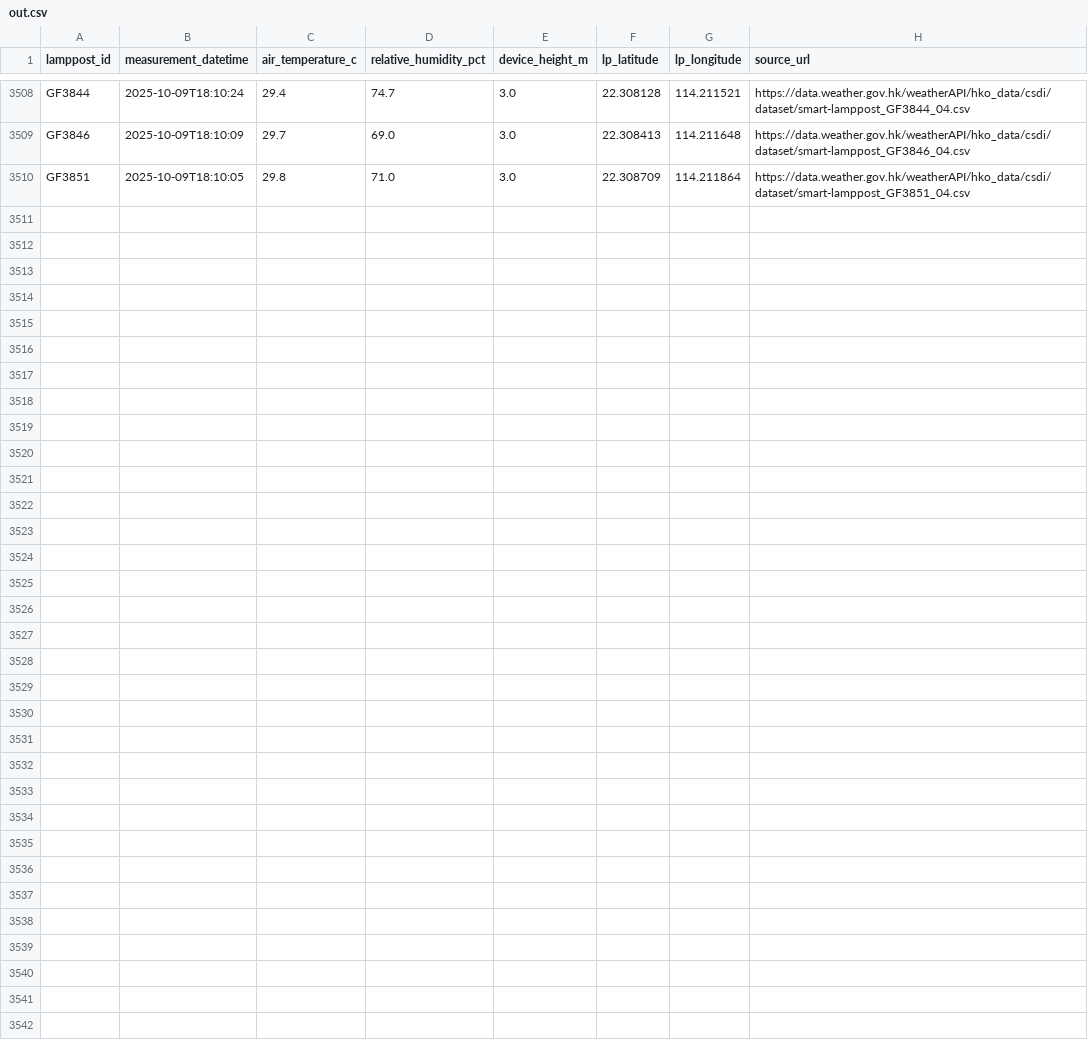
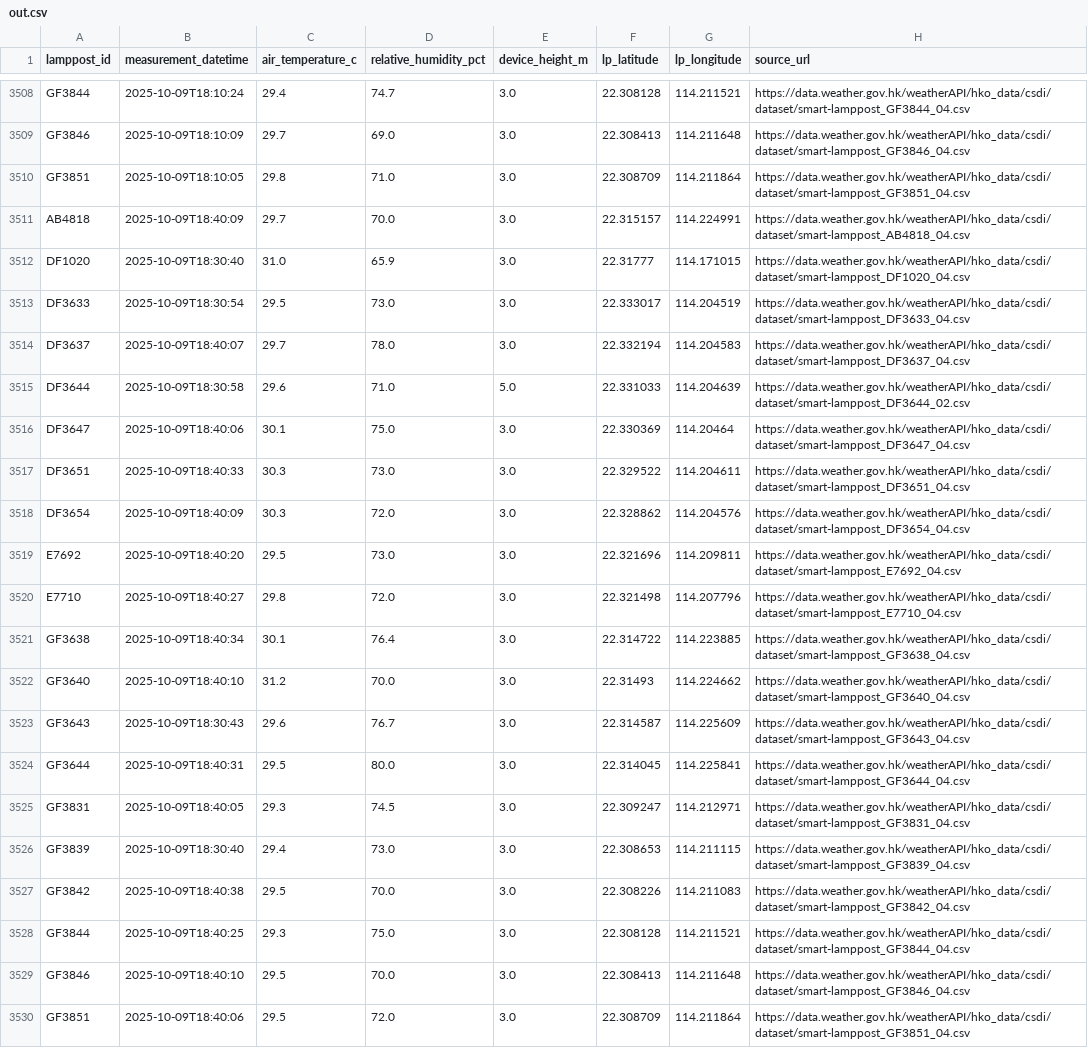
Before and after one commit to PreciousWarrior/weather-scraper, a CSV file: out.csv, drawn as a sheet; only a part is shown, gaps mark what is left out; the diff names each change by its address in the sheet, - before the commit and + after, or states it on an @@ line.

```diff
--- a/out.csv
+++ b/out.csv
+row 3511: AB4818 | 2025-10-09T18:40:09 | 29.7 | 70.0 | 3.0 | 22.315157 | 114.224991 | https://data.weather.gov.hk/weatherAPI/hko_data/csdi/dataset/smart-lamppost_AB4818_04.csv
+row 3512: DF1020 | 2025-10-09T18:30:40 | 31.0 | 65.9 | 3.0 | 22.31777 | 114.171015 | https://data.weather.gov.hk/weatherAPI/hko_data/csdi/dataset/smart-lamppost_DF1020_04.csv
+row 3513: DF3633 | 2025-10-09T18:30:54 | 29.5 | 73.0 | 3.0 | 22.333017 | 114.204519 | https://data.weather.gov.hk/weatherAPI/hko_data/csdi/dataset/smart-lamppost_DF3633_04.csv
+row 3514: DF3637 | 2025-10-09T18:40:07 | 29.7 | 78.0 | 3.0 | 22.332194 | 114.204583 | https://data.weather.gov.hk/weatherAPI/hko_data/csdi/dataset/smart-lamppost_DF3637_04.csv
+row 3515: DF3644 | 2025-10-09T18:30:58 | 29.6 | 71.0 | 5.0 | 22.331033 | 114.204639 | https://data.weather.gov.hk/weatherAPI/hko_data/csdi/dataset/smart-lamppost_DF3644_02.csv
+row 3516: DF3647 | 2025-10-09T18:40:06 | 30.1 | 75.0 | 3.0 | 22.330369 | 114.20464 | https://data.weather.gov.hk/weatherAPI/hko_data/csdi/dataset/smart-lamppost_DF3647_04.csv
+row 3517: DF3651 | 2025-10-09T18:40:33 | 30.3 | 73.0 | 3.0 | 22.329522 | 114.204611 | https://data.weather.gov.hk/weatherAPI/hko_data/csdi/dataset/smart-lamppost_DF3651_04.csv
+row 3518: DF3654 | 2025-10-09T18:40:09 | 30.3 | 72.0 | 3.0 | 22.328862 | 114.204576 | https://data.weather.gov.hk/weatherAPI/hko_data/csdi/dataset/smart-lamppost_DF3654_04.csv
+row 3519: E7692 | 2025-10-09T18:40:20 | 29.5 | 73.0 | 3.0 | 22.321696 | 114.209811 | https://data.weather.gov.hk/weatherAPI/hko_data/csdi/dataset/smart-lamppost_E7692_04.csv
+row 3520: E7710 | 2025-10-09T18:40:27 | 29.8 | 72.0 | 3.0 | 22.321498 | 114.207796 | https://data.weather.gov.hk/weatherAPI/hko_data/csdi/dataset/smart-lamppost_E7710_04.csv
+row 3521: GF3638 | 2025-10-09T18:40:34 | 30.1 | 76.4 | 3.0 | 22.314722 | 114.223885 | https://data.weather.gov.hk/weatherAPI/hko_data/csdi/dataset/smart-lamppost_GF3638_04.csv
+row 3522: GF3640 | 2025-10-09T18:40:10 | 31.2 | 70.0 | 3.0 | 22.31493 | 114.224662 | https://data.weather.gov.hk/weatherAPI/hko_data/csdi/dataset/smart-lamppost_GF3640_04.csv
+row 3523: GF3643 | 2025-10-09T18:30:43 | 29.6 | 76.7 | 3.0 | 22.314587 | 114.225609 | https://data.weather.gov.hk/weatherAPI/hko_data/csdi/dataset/smart-lamppost_GF3643_04.csv
+row 3524: GF3644 | 2025-10-09T18:40:31 | 29.5 | 80.0 | 3.0 | 22.314045 | 114.225841 | https://data.weather.gov.hk/weatherAPI/hko_data/csdi/dataset/smart-lamppost_GF3644_04.csv
+row 3525: GF3831 | 2025-10-09T18:40:05 | 29.3 | 74.5 | 3.0 | 22.309247 | 114.212971 | https://data.weather.gov.hk/weatherAPI/hko_data/csdi/dataset/smart-lamppost_GF3831_04.csv
+row 3526: GF3839 | 2025-10-09T18:30:40 | 29.4 | 73.0 | 3.0 | 22.308653 | 114.211115 | https://data.weather.gov.hk/weatherAPI/hko_data/csdi/dataset/smart-lamppost_GF3839_04.csv
+row 3527: GF3842 | 2025-10-09T18:40:38 | 29.5 | 70.0 | 3.0 | 22.308226 | 114.211083 | https://data.weather.gov.hk/weatherAPI/hko_data/csdi/dataset/smart-lamppost_GF3842_04.csv
+row 3528: GF3844 | 2025-10-09T18:40:25 | 29.3 | 75.0 | 3.0 | 22.308128 | 114.211521 | https://data.weather.gov.hk/weatherAPI/hko_data/csdi/dataset/smart-lamppost_GF3844_04.csv
+row 3529: GF3846 | 2025-10-09T18:40:10 | 29.5 | 70.0 | 3.0 | 22.308413 | 114.211648 | https://data.weather.gov.hk/weatherAPI/hko_data/csdi/dataset/smart-lamppost_GF3846_04.csv
+row 3530: GF3851 | 2025-10-09T18:40:06 | 29.5 | 72.0 | 3.0 | 22.308709 | 114.211864 | https://data.weather.gov.hk/weatherAPI/hko_data/csdi/dataset/smart-lamppost_GF3851_04.csv
```
